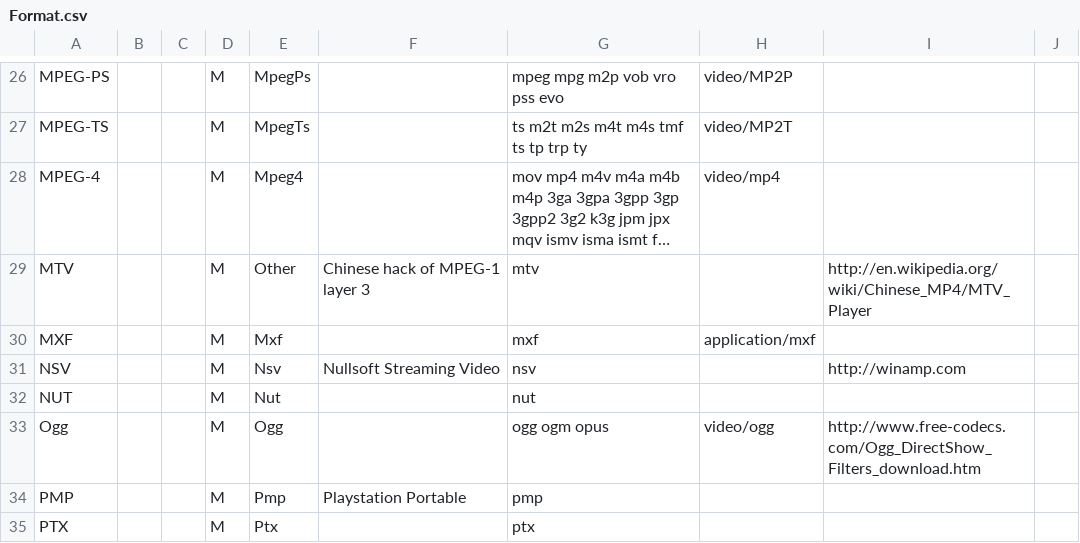
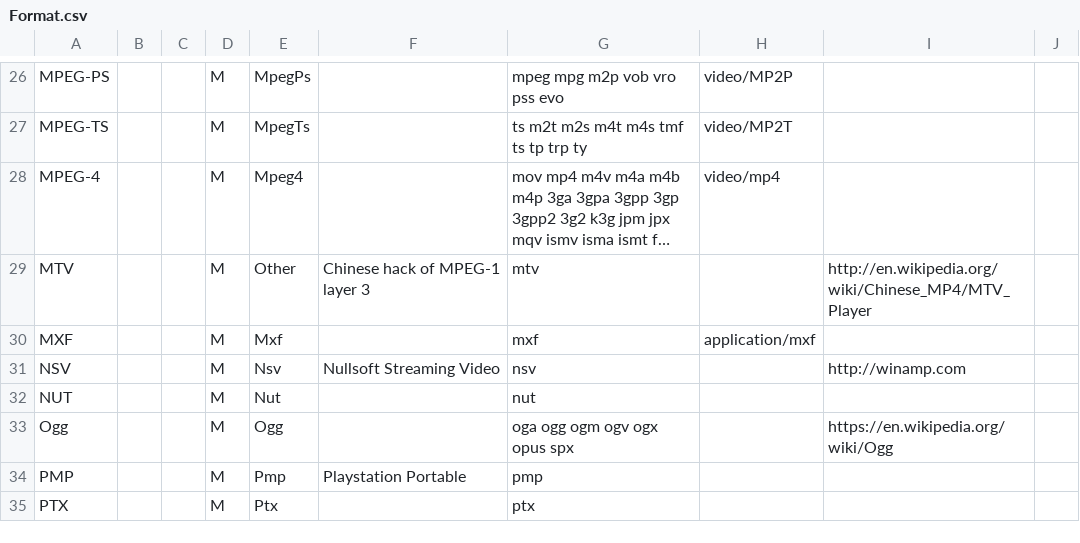
Before and after one commit to MediaArea/MediaInfoLib, a CSV file: Source/Resource/Text/DataBase/Format.csv, drawn as a sheet; only a part is shown, gaps mark what is left out; long unchanged cells end in ….

Commit message:
oga ogv ogx
This https://wiki.xiph.org/Ogg link could also have been choose but i found the Wikipedia one clear and well done.

```diff
--- a/Source/Resource/Text/DataBase/Format.csv
+++ b/Source/Resource/Text/DataBase/Format.csv
@@ -32,3 +32,3 @@ NSV;;;M;Nsv;Nullsoft Streaming Video;nsv;;http://winamp.com;
 NUT;;;M;Nut;;nut;;
-Ogg;;;M;Ogg;;ogg ogm opus;video/ogg;http://www.free-codecs.com/Ogg_DirectShow_Filters_download.htm;
+Ogg;;;M;Ogg;;oga ogg ogm ogv ogx opus spx;;https://en.wikipedia.org/wiki/Ogg;
 PMP;;;M;Pmp;Playstation Portable;pmp;;;
```
Also changed, not shown: 1 other file.
